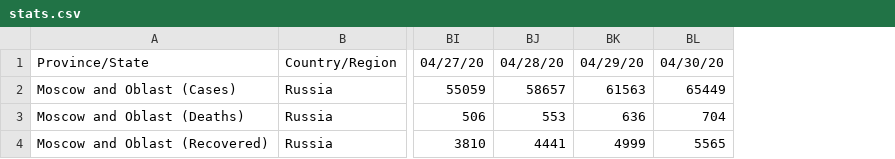
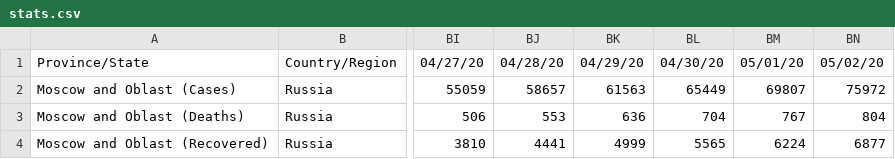
Before and after one commit to EVERYDAYHERO2000/corona-moscow, a CSV file: data/stats.csv, drawn as a sheet; only a part is shown, gaps mark what is left out; the diff names each change by its address in the sheet, - before the commit and + after, or states it on an @@ line.

```diff
--- a/data/stats.csv
+++ b/data/stats.csv
+column BM, rows 1-4: 05/01/20 | 69807 | 767 | 6224
+column BN, rows 1-4: 05/02/20 | 75972 | 804 | 6877
```
Also changed, not shown: 1 other file.
